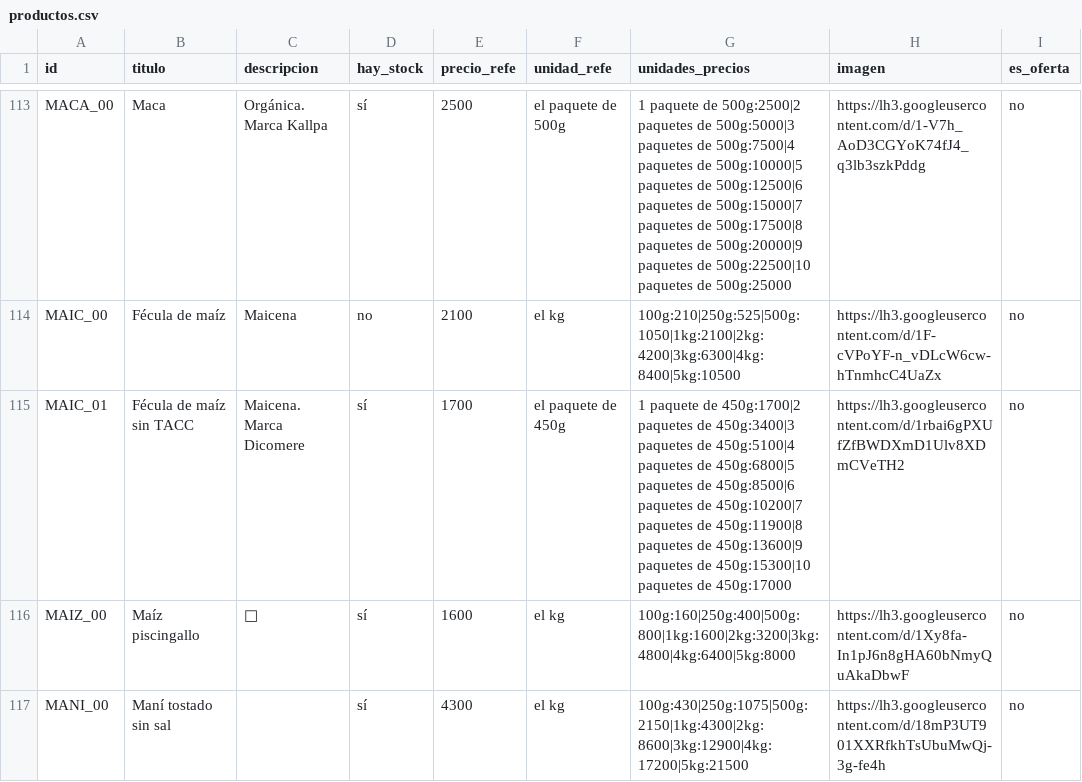
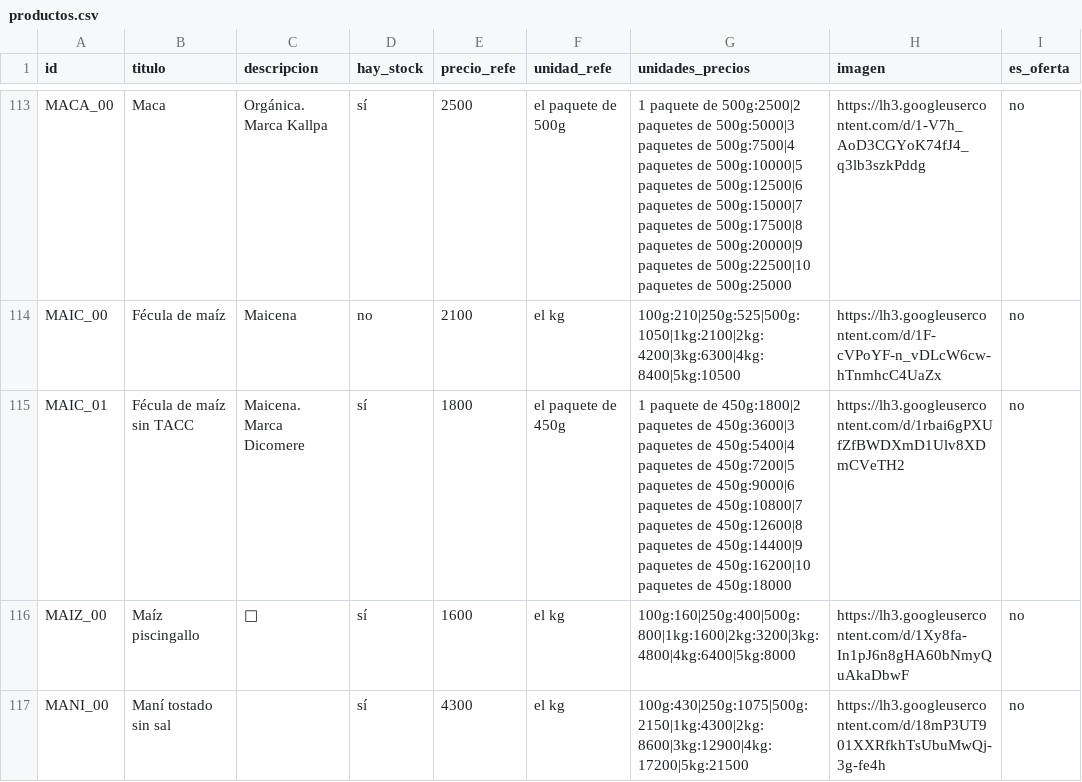
Before and after one commit to dietetica/datos, a CSV file: productos.csv, drawn as a sheet; only a part is shown, gaps mark what is left out; the diff names each change by its address in the sheet, - before the commit and + after, or states it on an @@ line.

Commit message:
Actualización automática de productos

```diff
--- a/productos.csv
+++ b/productos.csv
-E115 (precio_refe): 1700
+E115 (precio_refe): 1800
-G115 (unidades_precios): …paquete de 450g:1700|2 paquetes de 450g:3400|3 paquetes de 450g:5100|4 paquetes de 450g:6800|5 paquetes de 450g:8500|6 paquetes de 450g:10200|7 paquetes de 450g:11900|8 paquetes de 450g:13600|9 paquetes de 450g:15300|10 paquetes de 450g:17000
+G115 (unidades_precios): …paquete de 450g:1800|2 paquetes de 450g:3600|3 paquetes de 450g:5400|4 paquetes de 450g:7200|5 paquetes de 450g:9000|6 paquetes de 450g:10800|7 paquetes de 450g:12600|8 paquetes de 450g:14400|9 paquetes de 450g:16200|10 paquetes de 450g:18000
```
